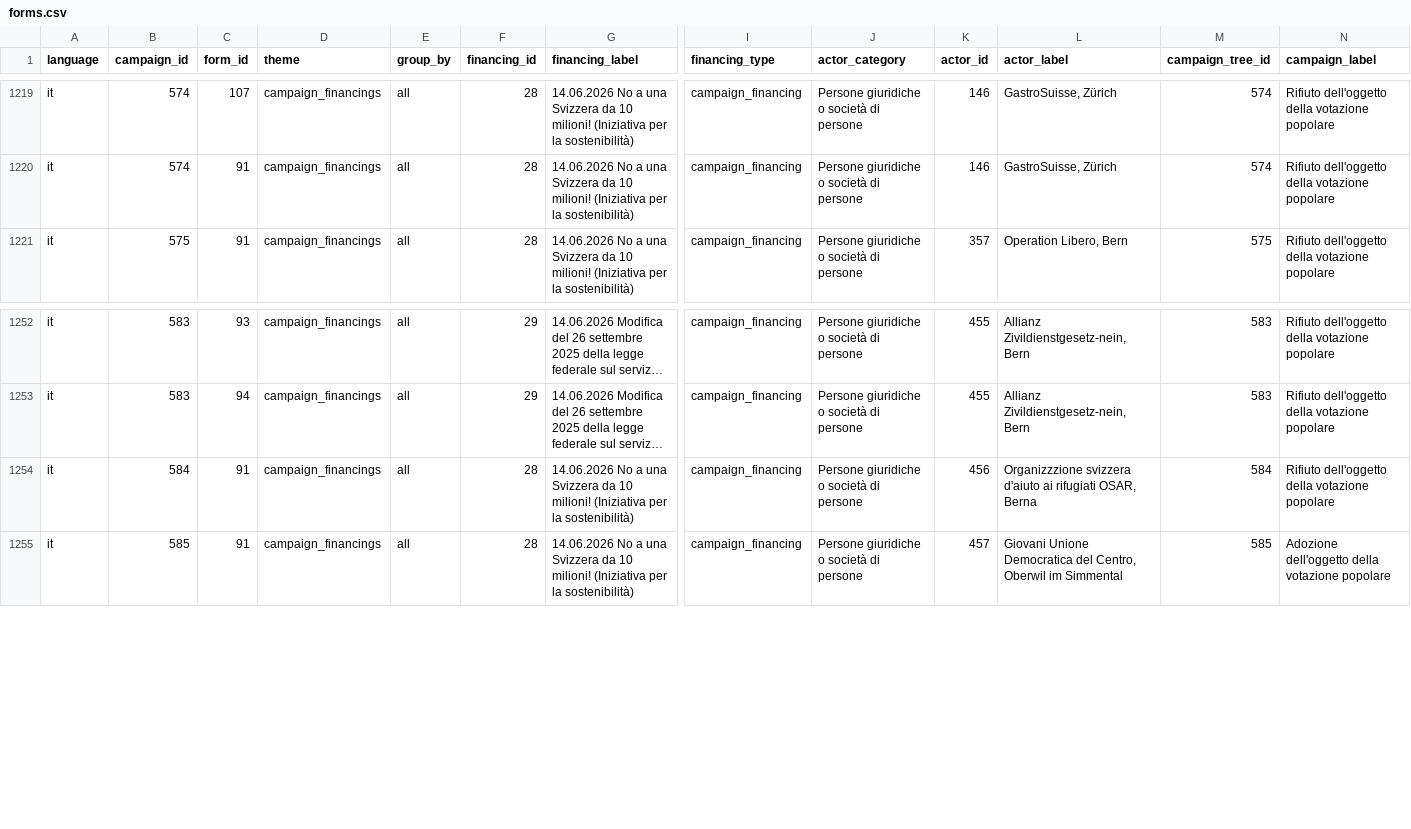
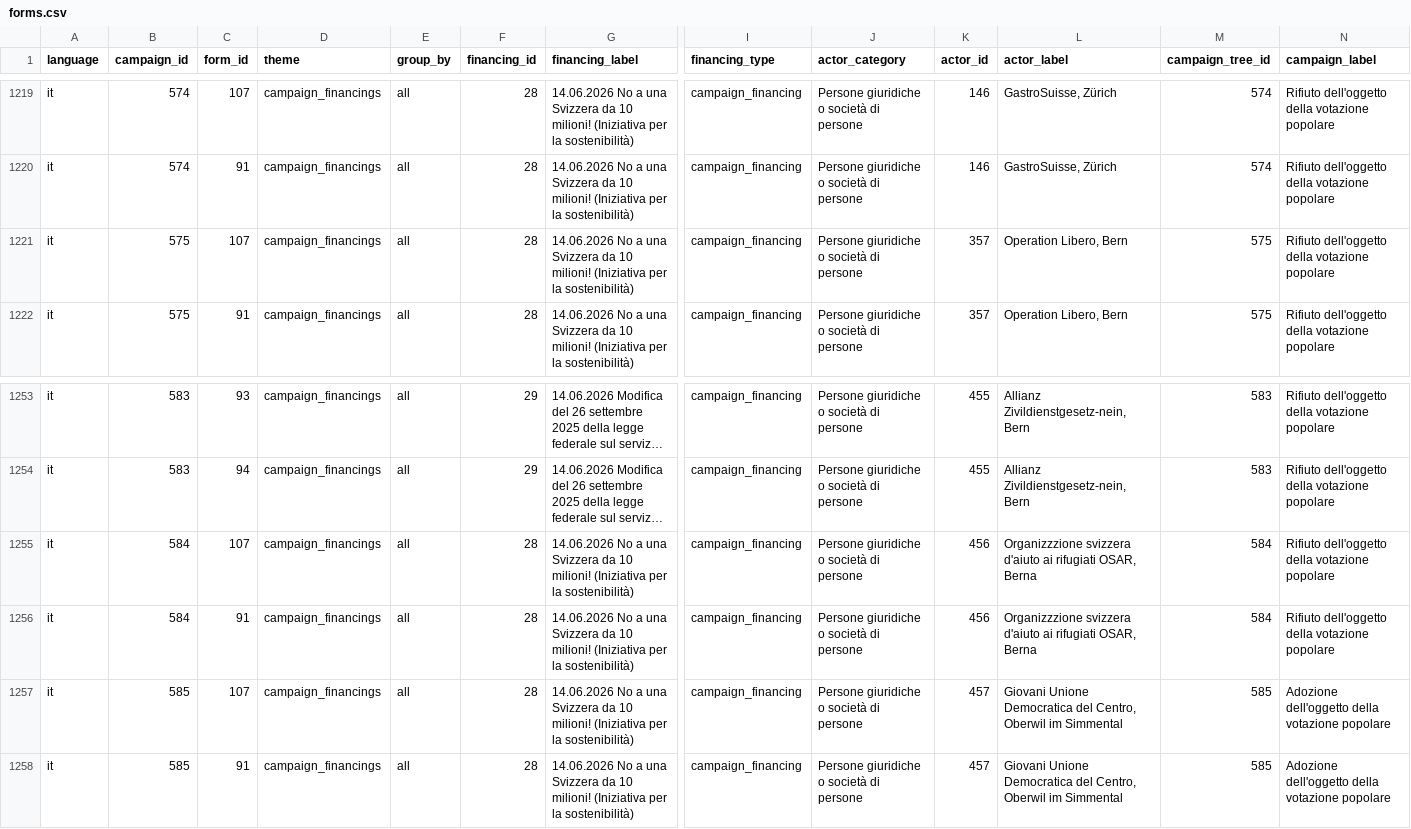
Before and after one commit to lgnbhl/swiss-political-financing, a CSV file: data/it/forms/forms.csv, drawn as a sheet; only a part is shown, gaps mark what is left out; long unchanged cells end in …; rows hold the shown columns only; the diff names each change by its address in the sheet, - before the commit and + after, or states it on an @@ line.

```diff
--- a/data/it/forms/forms.csv
+++ b/data/it/forms/forms.csv
+row 1221: it | 575 | 107 | campaign_financings | all | 28 | 14.06.2026 No a una Svizzera da 10 milioni! (Iniziativa per la sostenibilità) | campaign_financing | Persone giuridiche o società di persone | 357 | Operation Libero, Bern | 575 | Rifiuto dell'oggetto della votazione popolare
+row 1255: it | 584 | 107 | campaign_financings | all | 28 | 14.06.2026 No a una Svizzera da 10 milioni! (Iniziativa per la sostenibilità) | campaign_financing | Persone giuridiche o società di persone | 456 | Organizzzione svizzera d'aiuto ai rifugiati OSAR, Berna | 584 | Rifiuto dell'oggetto della votazione popolare
+row 1257: it | 585 | 107 | campaign_financings | all | 28 | 14.06.2026 No a una Svizzera da 10 milioni! (Iniziativa per la sostenibilità) | campaign_financing | Persone giuridiche o società di persone | 457 | Giovani Unione Democratica del Centro, Oberwil im Simmental | 585 | Adozione dell'oggetto della votazione popolare
```
Also changed, not shown: data/de/exports/declarations.csv, data/de/forms/forms.csv, 39 other files.
